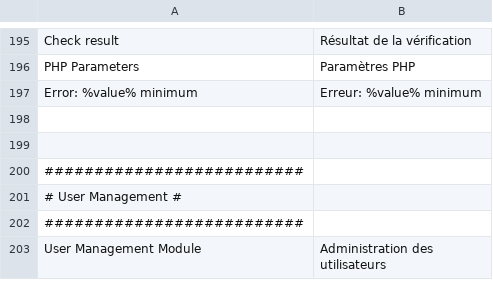
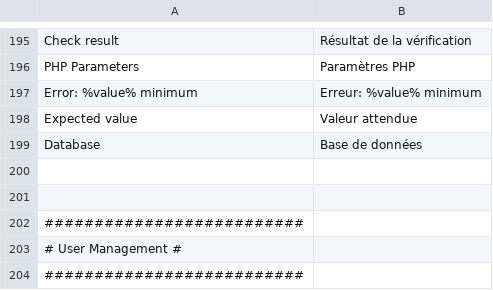
Before and after one commit to IGNF/ogam, a CSV file: website/htdocs/ogam/application/lang/fr.csv, drawn as a sheet; only a part is shown, gaps mark what is left out; the shorter side is filled out with more unchanged rows; the diff names each change by its address in the sheet, - before the commit and + after, or states it on an @@ line.

Commit message:
OGAM-150 : CheckConfControleur : Ajouter des vérification de cohérence entre la base de données et les métadonnées

```diff
--- a/website/htdocs/ogam/application/lang/fr.csv
+++ b/website/htdocs/ogam/application/lang/fr.csv
+row 198: Expected value | Valeur attendue
+row 199: Database | Base de données
```
Also changed, not shown: website/htdocs/ogam/application/lang/en.csv, 6 other files.
